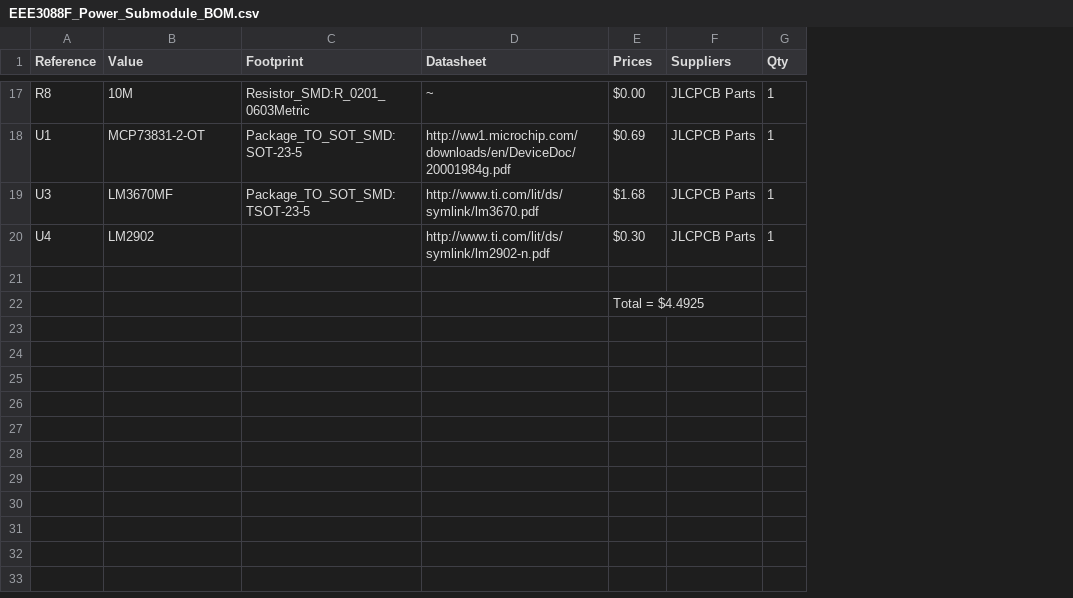
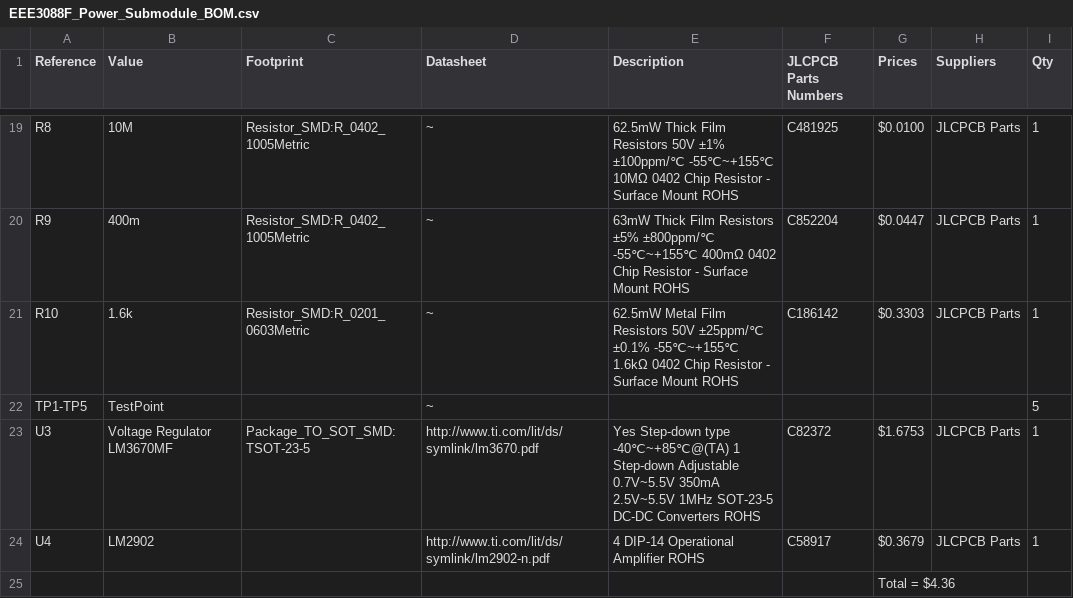
Before and after one commit to BestNkhumeleni/EEE3088F_group22_2023, a CSV file: BOM/Power Module/EEE3088F_Power_Submodule_BOM.csv, drawn as a sheet; only a part is shown, gaps mark what is left out; removed rows and columns are numbered as before the commit, all else as after; the diff covers the shown part only; the diff names each change by its address in the sheet, - before the commit and + after, or states it on an @@ line.

```diff
--- a/BOM/Power Module/EEE3088F_Power_Submodule_BOM.csv
+++ b/BOM/Power Module/EEE3088F_Power_Submodule_BOM.csv
+column E (Description), row 19: 62.5mW Thick Film Resistors 50V ±1% ±100ppm/℃ -55℃~+155℃ 10MΩ 0402 Chip Resistor - Surface Mount ROHS; rows 23-24: Yes Step-down type -40℃~+85℃@(TA) 1 Step-down Adjustable 0.7V~5.5V 350mA 2.5V~5.5V 1MHz SOT-23-5 DC-DC Converters ROHS | 4 DIP-14 Operational Amplifier ROHS
+column F (JLCPCB Parts Numbers), row 19: C481925; rows 23-24: C82372 | C58917
-C19 (Footprint): Resistor_SMD:R_0201_0603Metric
+C19 (Footprint): Resistor_SMD:R_0402_1005Metric
-G19 (Prices): $0.00
+G19 (Prices): $0.0100
-row 18: U1 | MCP73831-2-OT | Package_TO_SOT_SMD:SOT-23-5 | http://ww1.microchip.com/downloads/en/DeviceDoc/20001984g.pdf | $0.69 | JLCPCB Parts | 1
+row 20: R9 | 400m | Resistor_SMD:R_0402_1005Metric | ~ | 63mW Thick Film Resistors ±5% ±800ppm/℃ -55℃~+155℃ 400mΩ 0402 Chip Resistor - Surface Mount ROHS | C852204 | $0.0447 | JLCPCB Parts | 1
+row 21: R10 | 1.6k | Resistor_SMD:R_0201_0603Metric | ~ | 62.5mW Metal Film Resistors 50V ±25ppm/℃ ±0.1% -55℃~+155℃ 1.6kΩ 0402 Chip Resistor - Surface Mount ROHS | C186142 | $0.3303 | JLCPCB Parts | 1
+row 22: TP1-TP5 | TestPoint |  | ~ |  |  |  |  | 5
-B23 (Value): LM3670MF
+B23 (Value): Voltage Regulator LM3670MF
-G23 (Prices): $1.68
+G23 (Prices): $1.6753
-G24 (Prices): $0.30
+G24 (Prices): $0.3679
-row 21: (empty)
-G25 (Prices): Total = $4.4925
+G25 (Prices): Total = $4.36
```
Also changed, not shown: 7 added rows, 5 removed rows and 22 edited cells elsewhere in this file, 3 other files.
